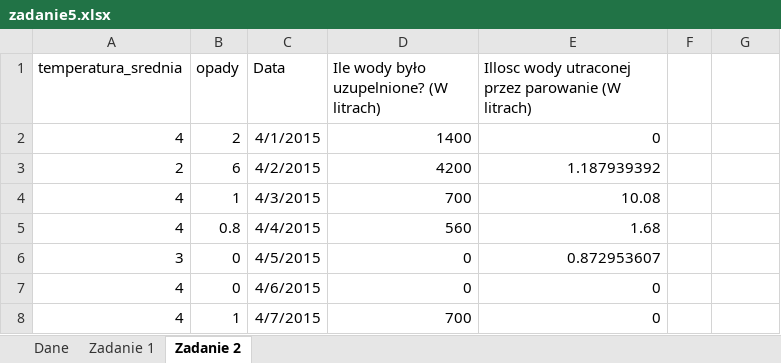
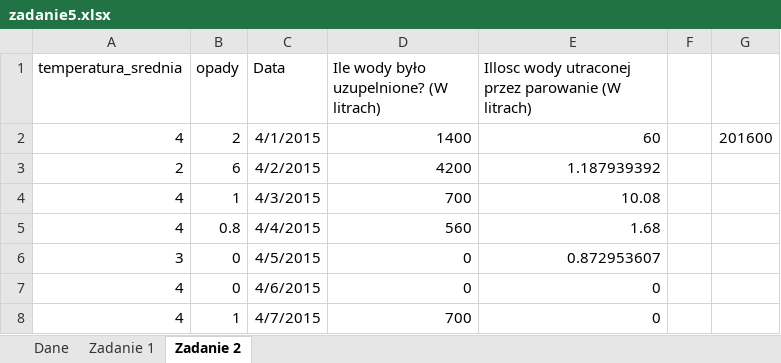
Before and after one commit to MaksKlepka/KorkiCPP, an Excel workbook: Arkusze/Arkusz02/zadanie5.xlsx, sheet Zadanie 2, drawn as a sheet; only a part is shown; values as stored, in another font and other column widths than the file's, no borders; table styles not drawn; the diff names each change by its address in the sheet, - before the commit and + after, or states it on an @@ line.

```diff
--- a/Arkusze/Arkusz02/zadanie5.xlsx (sheet Zadanie 2)
+++ b/Arkusze/Arkusz02/zadanie5.xlsx (sheet Zadanie 2)
-E2: 0
+E2: 60
-G2: (empty)
+G2: 201600
```
Also changed, not shown: formulas that keep their value, 2 other files.
